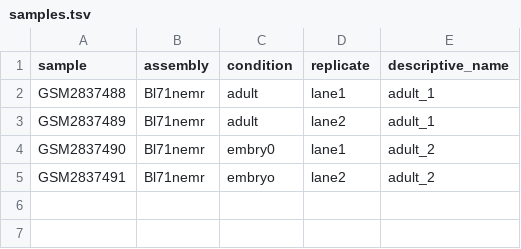
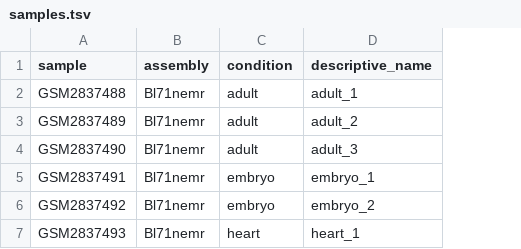
Before and after one commit to vanheeringen-lab/seq2science, a TSV file: workflows/atac_seq/samples.tsv, drawn as a sheet; removed rows and columns are numbered as before the commit, all else as after; the diff names each change by its address in the sheet, - before the commit and + after, or states it on an @@ line.

Commit message:
merge

```diff
--- a/workflows/atac_seq/samples.tsv
+++ b/workflows/atac_seq/samples.tsv
-column D (replicate), rows 2-5: lane1 | lane2 | lane1 | lane2
-D3 (descriptive_name): adult_1
+D3 (descriptive_name): adult_2
-C4 (condition): embry0
+C4 (condition): adult
-D4 (descriptive_name): adult_2
+D4 (descriptive_name): adult_3
-D5 (descriptive_name): adult_2
+D5 (descriptive_name): embryo_1
+row 6: GSM2837492 | Bl71nemr | embryo | embryo_2
+row 7: GSM2837493 | Bl71nemr | heart | heart_1
```
